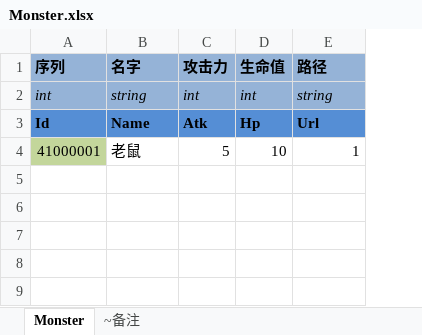
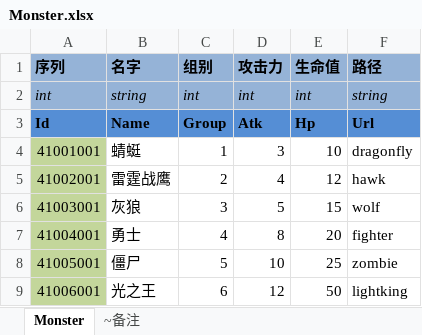
Before and after one commit to realeternia/ToFUnity, an Excel workbook: ConfigData/Xlsx/Monster.xlsx, sheet Monster, drawn as a sheet; values as stored, in another font and other column widths than the file's, no borders; conditional formats and table styles not drawn; removed rows and columns are numbered as before the commit, all else as after; the diff names each change by its address in the sheet, - before the commit and + after, or states it on an @@ line.

Commit message:
generate many monsters

```diff
--- a/ConfigData/Xlsx/Monster.xlsx (sheet Monster)
+++ b/ConfigData/Xlsx/Monster.xlsx (sheet Monster)
+column C (组别), rows 2-3: int | Group
-row 4: 41000001 | 老鼠 | 5 | 10 | 1
+row 4: 41001001 | 蜻蜓 | 1 | 3 | 10 | dragonfly
+row 5: 41002001 | 雷霆战鹰 | 2 | 4 | 12 | hawk
+row 6: 41003001 | 灰狼 | 3 | 5 | 15 | wolf
+row 7: 41004001 | 勇士 | 4 | 8 | 20 | fighter
+row 8: 41005001 | 僵尸 | 5 | 10 | 25 | zombie
+row 9: 41006001 | 光之王 | 6 | 12 | 50 | lightking
```
Also changed, not shown: 18 other files.
